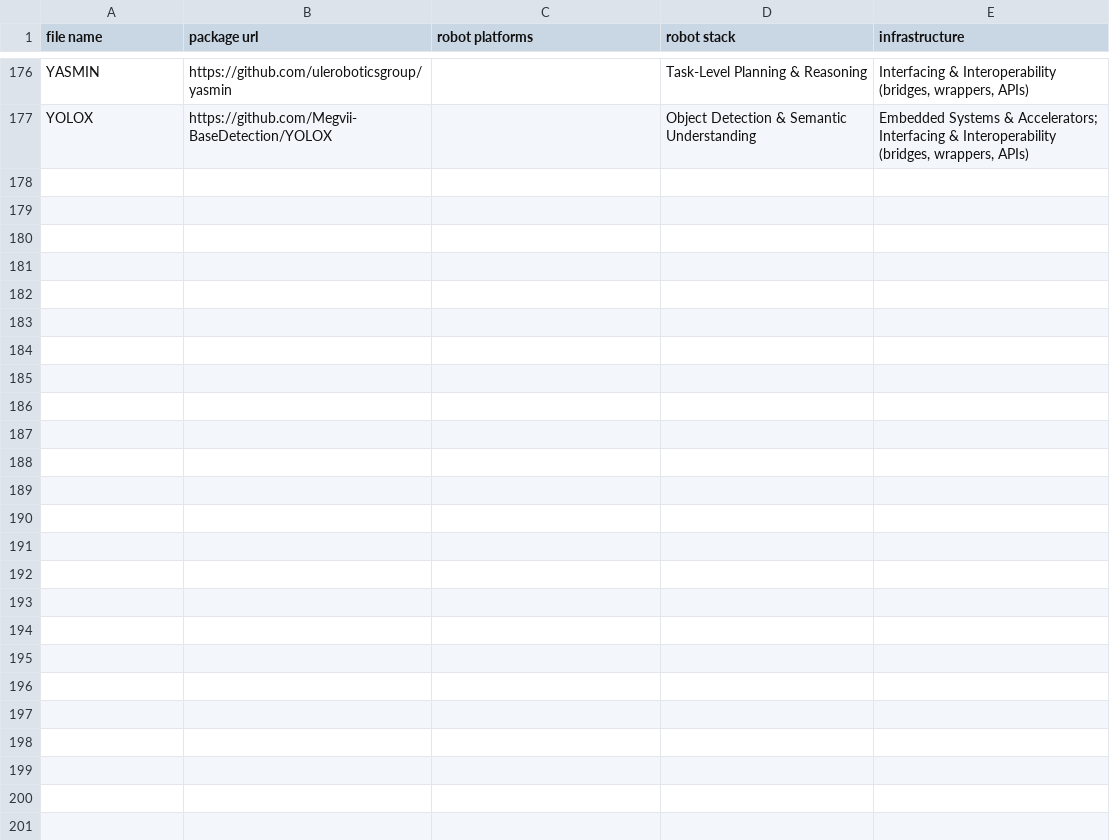
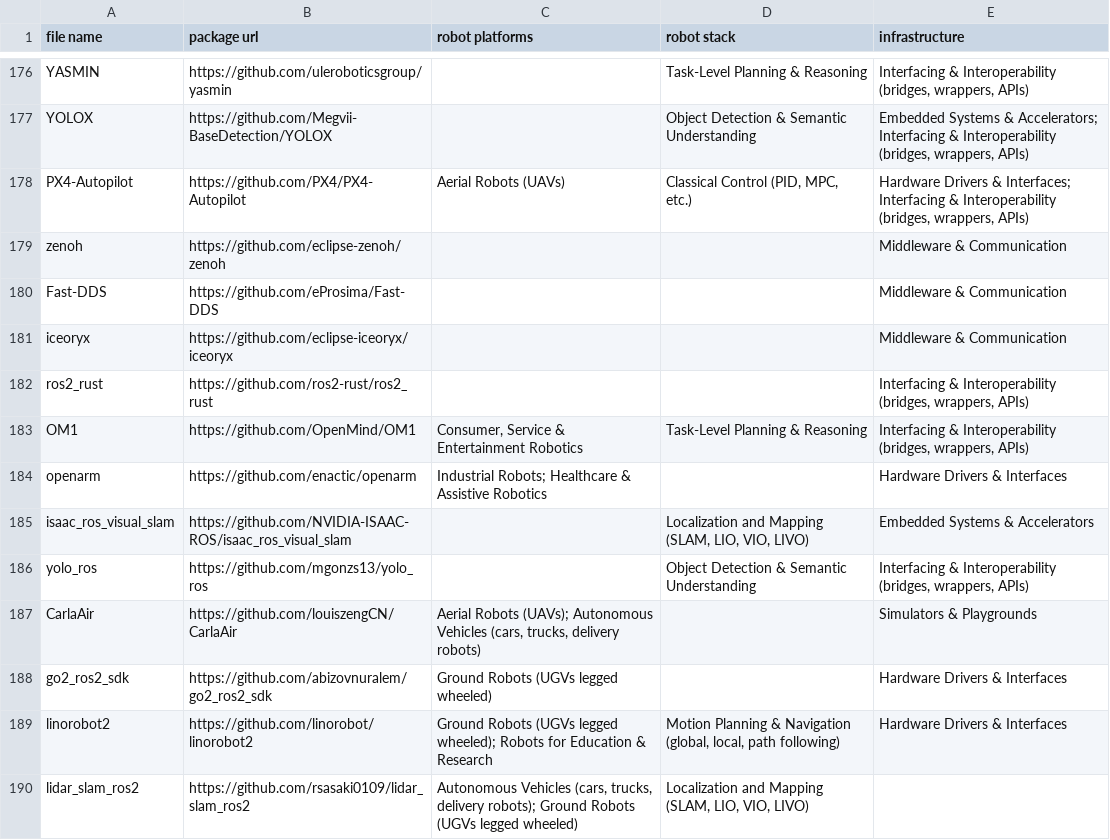
Before and after one commit to asmbatati/awesome-ros, a CSV file: data/frameworks.csv, drawn as a sheet; only a part is shown, gaps mark what is left out; the diff covers the shown part only.

Commit message:
data: merge 26 curated packages from GitHub discovery
PX4-Autopilot, zenoh, Fast-DDS, iceoryx, ros2_rust, OM1, openarm,
isaac_ros_visual_slam, yolo_ros, CarlaAir, go2_ros2_sdk, linorobot2,
lidar_slam_ros2, Universal_Robots_ROS2_Driver, ros2_controllers,
livox_ros_driver2, eagleye, cyberdog_ros2, AWSIM, genz-icp,
ros2-for-unity, rko_lio, ogma, rai, lidar_localization_ros2,
robot_calibration — classified into the existing platform/stack/
infrastructure vocabulary; dataset now 202 packages.
GitHub metadata + candidates refreshed (191 repos enriched).

```diff
--- a/data/frameworks.csv
+++ b/data/frameworks.csv
@@ -177 +177,14 @@ YASMIN,https://github.com/uleroboticsgroup/yasmin,,Task-Level Planning & Reasoni
 YOLOX,https://github.com/Megvii-BaseDetection/YOLOX,,Object Detection & Semantic Understanding,"Embedded Systems & Accelerators; Interfacing & Interoperability (bridges, wrappers, APIs)"
+PX4-Autopilot,https://github.com/PX4/PX4-Autopilot,Aerial Robots (UAVs),"Classical Control (PID, MPC, etc.)","Hardware Drivers & Interfaces; Interfacing & Interoperability (bridges, wrappers, APIs)"
+zenoh,https://github.com/eclipse-zenoh/zenoh,,,Middleware & Communication
+Fast-DDS,https://github.com/eProsima/Fast-DDS,,,Middleware & Communication
+iceoryx,https://github.com/eclipse-iceoryx/iceoryx,,,Middleware & Communication
+ros2_rust,https://github.com/ros2-rust/ros2_rust,,,"Interfacing & Interoperability (bridges, wrappers, APIs)"
+OM1,https://github.com/OpenMind/OM1,"Consumer, Service & Entertainment Robotics",Task-Level Planning & Reasoning,"Interfacing & Interoperability (bridges, wrappers, APIs)"
+openarm,https://github.com/enactic/openarm,Industrial Robots; Healthcare & Assistive Robotics,,Hardware Drivers & Interfaces
+isaac_ros_visual_slam,https://github.com/NVIDIA-ISAAC-ROS/isaac_ros_visual_slam,,"Localization and Mapping (SLAM, LIO, VIO, LIVO)",Embedded Systems & Accelerators
+yolo_ros,https://github.com/mgonzs13/yolo_ros,,Object Detection & Semantic Understanding,"Interfacing & Interoperability (bridges, wrappers, APIs)"
+CarlaAir,https://github.com/louiszengCN/CarlaAir,"Aerial Robots (UAVs); Autonomous Vehicles (cars, trucks, delivery robots)",,Simulators & Playgrounds
+go2_ros2_sdk,https://github.com/abizovnuralem/go2_ros2_sdk,Ground Robots (UGVs legged wheeled),,Hardware Drivers & Interfaces
+linorobot2,https://github.com/linorobot/linorobot2,Ground Robots (UGVs legged wheeled); Robots for Education & Research,"Motion Planning & Navigation (global, local, path following)",Hardware Drivers & Interfaces
+lidar_slam_ros2,https://github.com/rsasaki0109/lidar_slam_ros2,"Autonomous Vehicles (cars, trucks, delivery robots); Ground Robots (UGVs legged wheeled)","Localization and Mapping (SLAM, LIO, VIO, LIVO)",
```
Also changed, not shown: 13 added rows elsewhere in this file, 2 other files.
